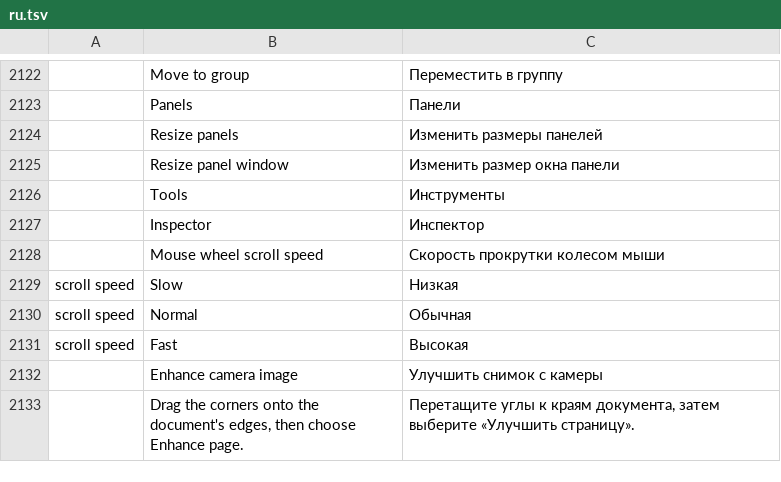
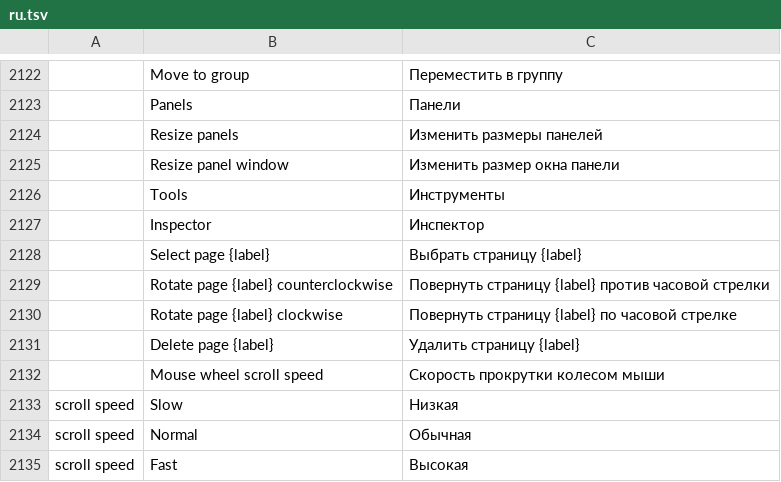
Before and after one commit to 0ldini/pdfcraft, a TSV file: crates/ui-egui/src/i18n/ru.tsv, drawn as a sheet; only a part is shown, gaps mark what is left out; the shorter side is filled out with more unchanged rows; the diff names each change by its address in the sheet, - before the commit and + after, or states it on an @@ line.

```diff
--- a/crates/ui-egui/src/i18n/ru.tsv
+++ b/crates/ui-egui/src/i18n/ru.tsv
+row 2128:  | Select page {label} | Выбрать страницу {label}
+row 2129:  | Rotate page {label} counterclockwise | Повернуть страницу {label} против часовой стрелки
+row 2130:  | Rotate page {label} clockwise | Повернуть страницу {label} по часовой стрелке
+row 2131:  | Delete page {label} | Удалить страницу {label}
```
Also changed, not shown: crates/ui-egui/src/i18n/ar.tsv, crates/ui-egui/src/i18n/bg.tsv, 24 other files.
